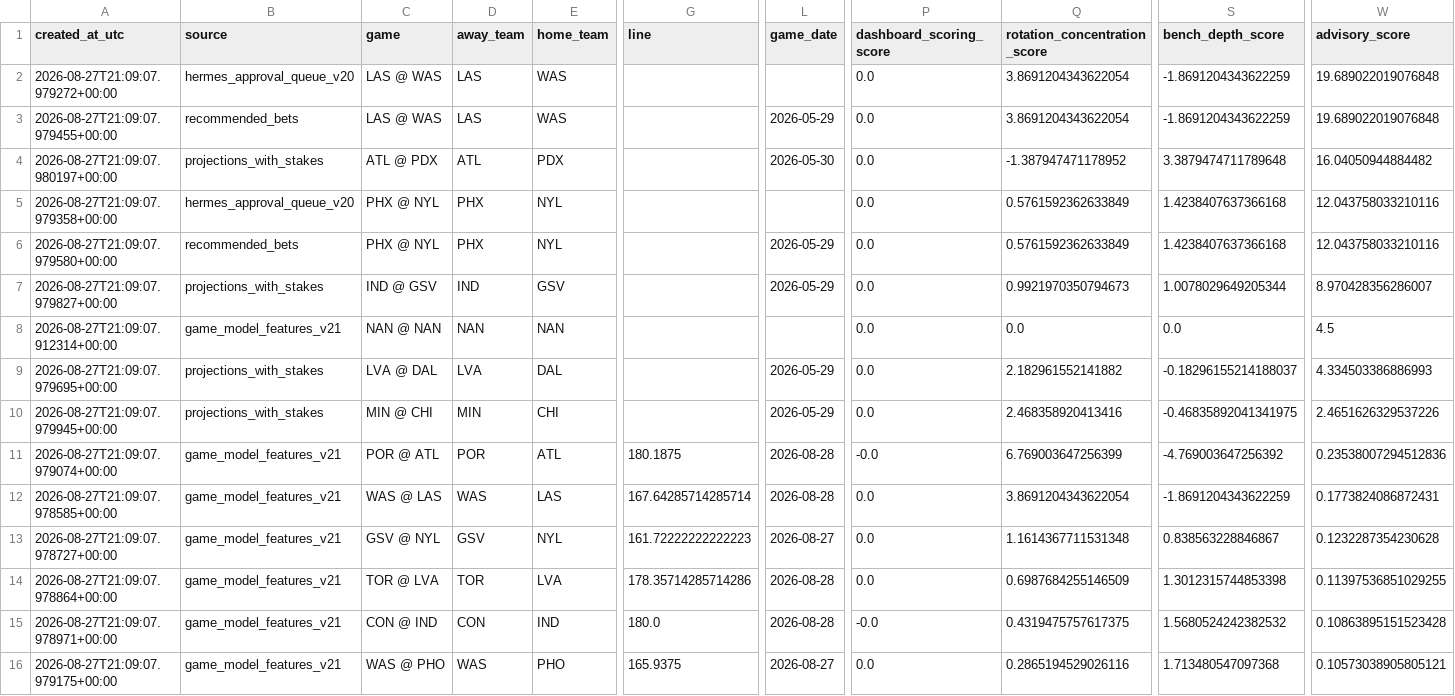
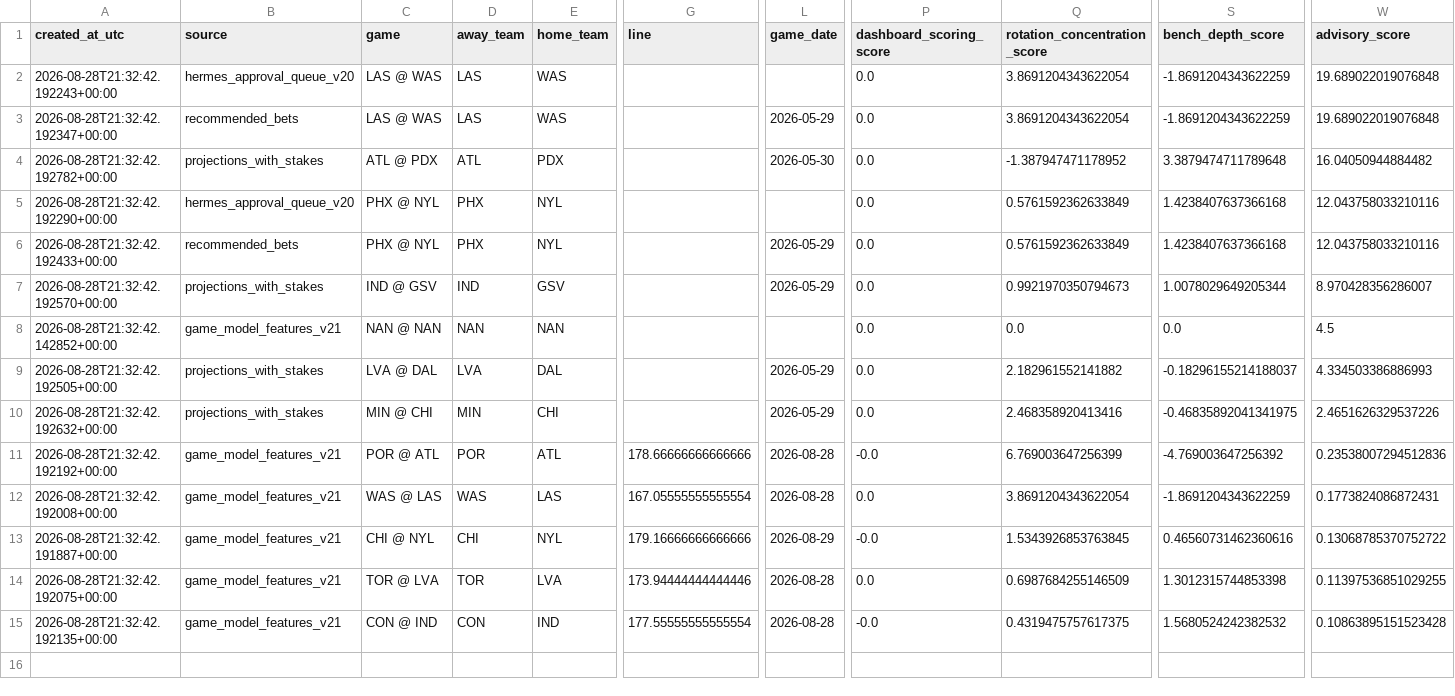
Before and after one commit to damoutinho11-art/wnba-edge-lab, a CSV file: wnba_outputs/model_advisory_scores_v21.csv, drawn as a sheet; only a part is shown, gaps mark what is left out; rows hold the shown columns only; the diff names each change by its address in the sheet, - before the commit and + after, or states it on an @@ line.

```diff
--- a/wnba_outputs/model_advisory_scores_v21.csv
+++ b/wnba_outputs/model_advisory_scores_v21.csv
-A2 (created_at_utc): 2026-08-27T21:09:07.979272+00:00
+A2 (created_at_utc): 2026-08-28T21:32:42.192243+00:00
-A3 (created_at_utc): 2026-08-27T21:09:07.979455+00:00
+A3 (created_at_utc): 2026-08-28T21:32:42.192347+00:00
-A4 (created_at_utc): 2026-08-27T21:09:07.980197+00:00
+A4 (created_at_utc): 2026-08-28T21:32:42.192782+00:00
-A5 (created_at_utc): 2026-08-27T21:09:07.979358+00:00
+A5 (created_at_utc): 2026-08-28T21:32:42.192290+00:00
-A6 (created_at_utc): 2026-08-27T21:09:07.979580+00:00
+A6 (created_at_utc): 2026-08-28T21:32:42.192433+00:00
-A7 (created_at_utc): 2026-08-27T21:09:07.979827+00:00
+A7 (created_at_utc): 2026-08-28T21:32:42.192570+00:00
-A8 (created_at_utc): 2026-08-27T21:09:07.912314+00:00
+A8 (created_at_utc): 2026-08-28T21:32:42.142852+00:00
-A9 (created_at_utc): 2026-08-27T21:09:07.979695+00:00
+A9 (created_at_utc): 2026-08-28T21:32:42.192505+00:00
-A10 (created_at_utc): 2026-08-27T21:09:07.979945+00:00
+A10 (created_at_utc): 2026-08-28T21:32:42.192632+00:00
-A11 (created_at_utc): 2026-08-27T21:09:07.979074+00:00
+A11 (created_at_utc): 2026-08-28T21:32:42.192192+00:00
-G11 (line): 180.1875
+G11 (line): 178.66666666666666
-A12 (created_at_utc): 2026-08-27T21:09:07.978585+00:00
+A12 (created_at_utc): 2026-08-28T21:32:42.192008+00:00
-G12 (line): 167.64285714285714
+G12 (line): 167.05555555555554
-A13 (created_at_utc): 2026-08-27T21:09:07.978727+00:00
+A13 (created_at_utc): 2026-08-28T21:32:42.191887+00:00
-C13 (game): GSV @ NYL
+C13 (game): CHI @ NYL
-D13 (away_team): GSV
+D13 (away_team): CHI
-G13 (line): 161.72222222222223
+G13 (line): 179.16666666666666
-L13 (game_date): 2026-08-27
+L13 (game_date): 2026-08-29
-P13 (dashboard_scoring_score): 0.0
+P13 (dashboard_scoring_score): -0.0
-Q13 (rotation_concentration_score): 1.1614367711531348
+Q13 (rotation_concentration_score): 1.5343926853763845
-S13 (bench_depth_score): 0.838563228846867
+S13 (bench_depth_score): 0.46560731462360616
-W13 (advisory_score): 0.1232287354230628
+W13 (advisory_score): 0.13068785370752722
-A14 (created_at_utc): 2026-08-27T21:09:07.978864+00:00
+A14 (created_at_utc): 2026-08-28T21:32:42.192075+00:00
-G14 (line): 178.35714285714286
+G14 (line): 173.94444444444446
-A15 (created_at_utc): 2026-08-27T21:09:07.978971+00:00
+A15 (created_at_utc): 2026-08-28T21:32:42.192135+00:00
-G15 (line): 180.0
+G15 (line): 177.55555555555554
-row 16: 2026-08-27T21:09:07.979175+00:00 | game_model_features_v21 | WAS @ PHO | WAS | PHO | 165.9375 | 2026-08-27 | 0.0 | 0.2865194529026116 | 1.713480547097368 | 0.10573038905805121
```
Also changed, not shown: wnba_outputs/feature_diagnostics_v21.csv, wnba_outputs/hermes_advisory_queue_v21.csv, 35 other files.
